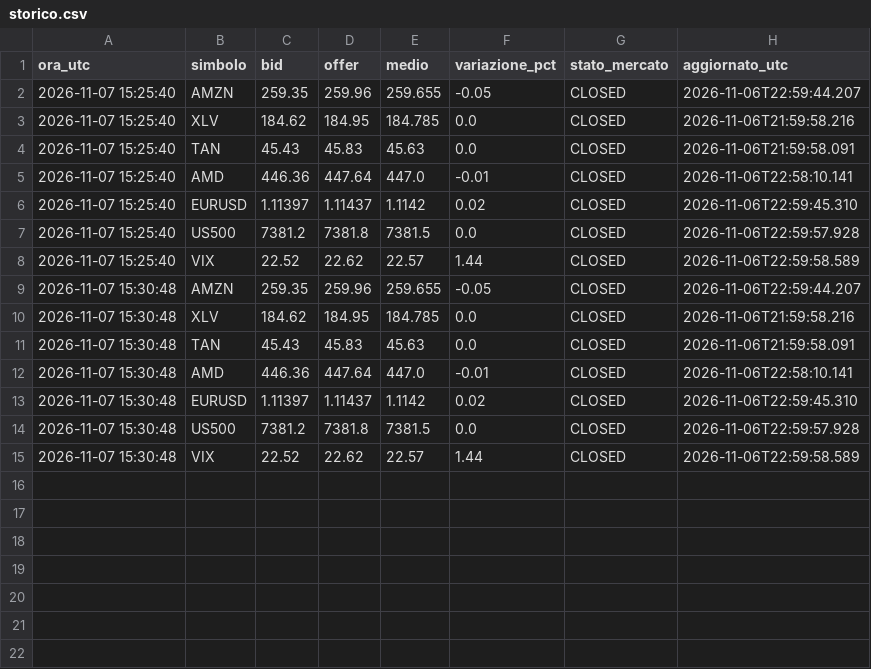
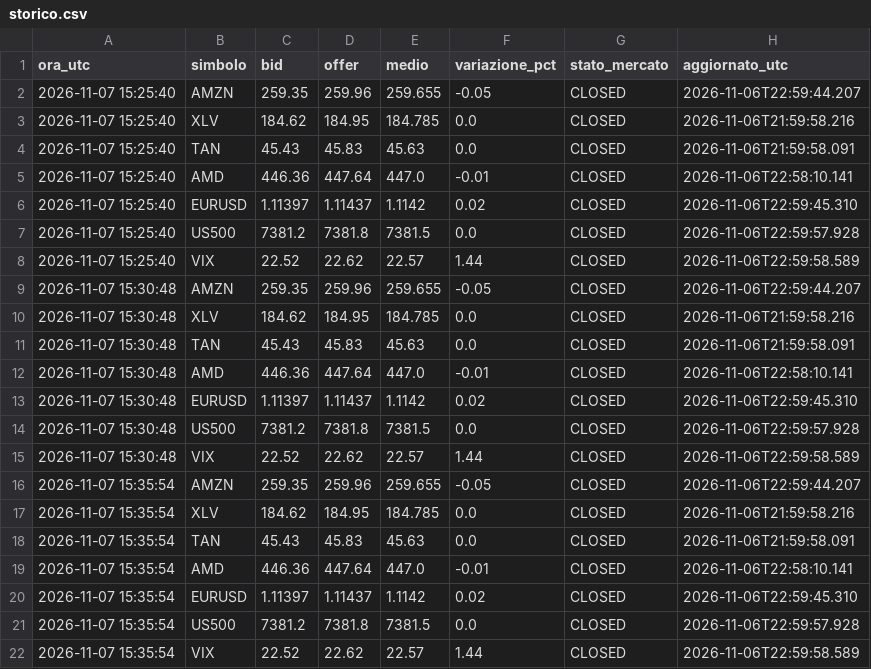
Before and after one commit to joshminuz/Prezzi-bot, a CSV file: storico.csv, drawn as a sheet; the diff names each change by its address in the sheet, - before the commit and + after, or states it on an @@ line.

Commit message:
prezzi 15:35

```diff
--- a/storico.csv
+++ b/storico.csv
+row 16: 2026-11-07 15:35:54 | AMZN | 259.35 | 259.96 | 259.655 | -0.05 | CLOSED | 2026-11-06T22:59:44.207
+row 17: 2026-11-07 15:35:54 | XLV | 184.62 | 184.95 | 184.785 | 0.0 | CLOSED | 2026-11-06T21:59:58.216
+row 18: 2026-11-07 15:35:54 | TAN | 45.43 | 45.83 | 45.63 | 0.0 | CLOSED | 2026-11-06T21:59:58.091
+row 19: 2026-11-07 15:35:54 | AMD | 446.36 | 447.64 | 447.0 | -0.01 | CLOSED | 2026-11-06T22:58:10.141
+row 20: 2026-11-07 15:35:54 | EURUSD | 1.11397 | 1.11437 | 1.1142 | 0.02 | CLOSED | 2026-11-06T22:59:45.310
+row 21: 2026-11-07 15:35:54 | US500 | 7381.2 | 7381.8 | 7381.5 | 0.0 | CLOSED | 2026-11-06T22:59:57.928
+row 22: 2026-11-07 15:35:54 | VIX | 22.52 | 22.62 | 22.57 | 1.44 | CLOSED | 2026-11-06T22:59:58.589
```
